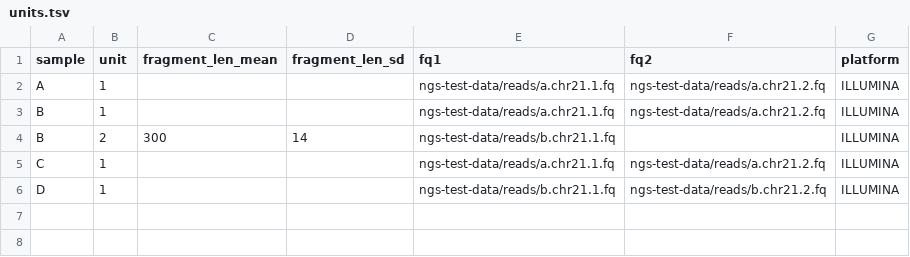
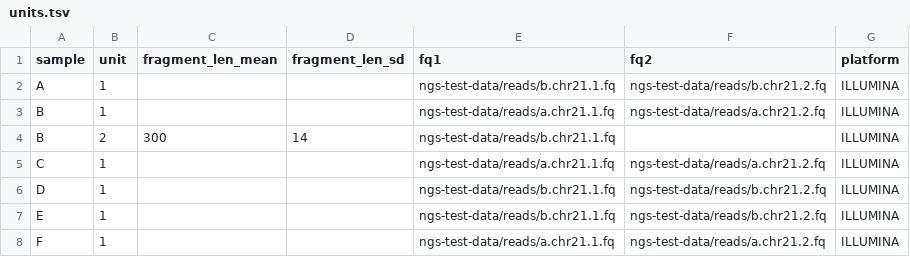
Before and after one commit to snakemake-workflows/chipseq, a TSV file: .test/config/units.tsv, drawn as a sheet.

```diff
--- a/.test/config/units.tsv
+++ b/.test/config/units.tsv
@@ -1,3 +1,3 @@
 sample	unit	fragment_len_mean	fragment_len_sd	fq1	fq2	platform
-A	1			ngs-test-data/reads/a.chr21.1.fq	ngs-test-data/reads/a.chr21.2.fq	ILLUMINA
+A	1			ngs-test-data/reads/b.chr21.1.fq	ngs-test-data/reads/b.chr21.2.fq	ILLUMINA
 B	1			ngs-test-data/reads/a.chr21.1.fq	ngs-test-data/reads/a.chr21.2.fq	ILLUMINA
@@ -6 +6,3 @@ C	1			ngs-test-data/reads/a.chr21.1.fq	ngs-test-data/reads/a.chr21.2.fq	ILLUMINA
 D	1			ngs-test-data/reads/b.chr21.1.fq	ngs-test-data/reads/b.chr21.2.fq	ILLUMINA
+E	1			ngs-test-data/reads/b.chr21.1.fq	ngs-test-data/reads/b.chr21.2.fq	ILLUMINA
+F	1			ngs-test-data/reads/a.chr21.1.fq	ngs-test-data/reads/a.chr21.2.fq	ILLUMINA
```
Also changed, not shown: 6 other files.
